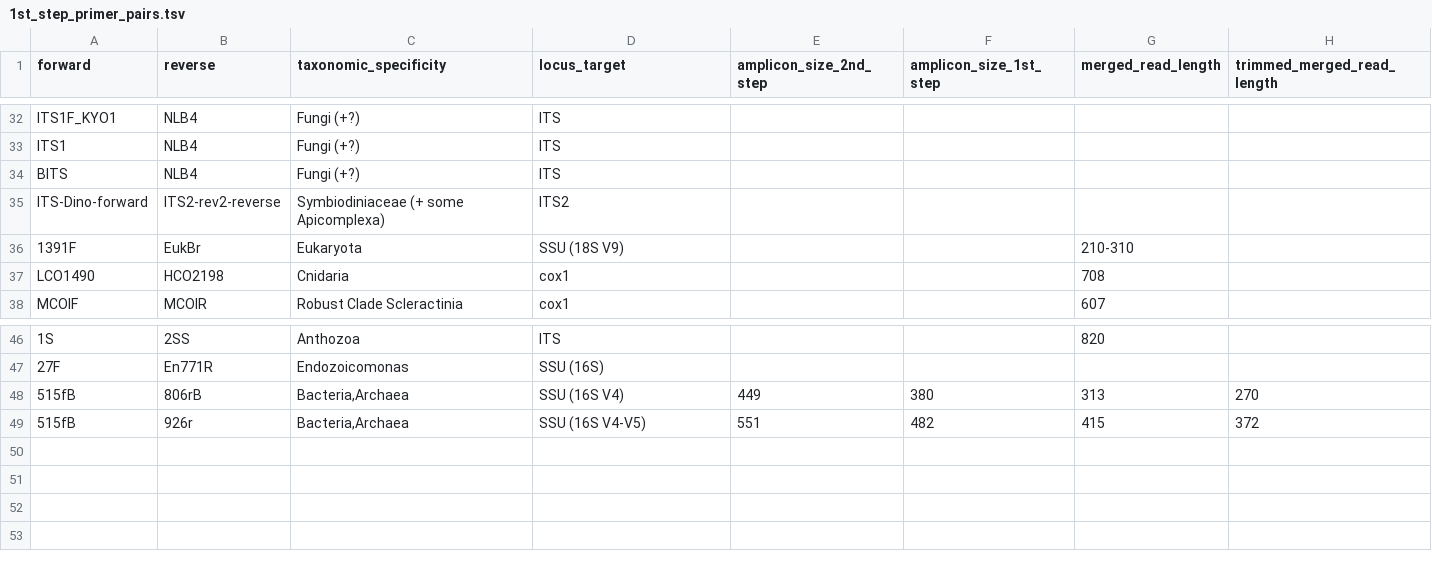
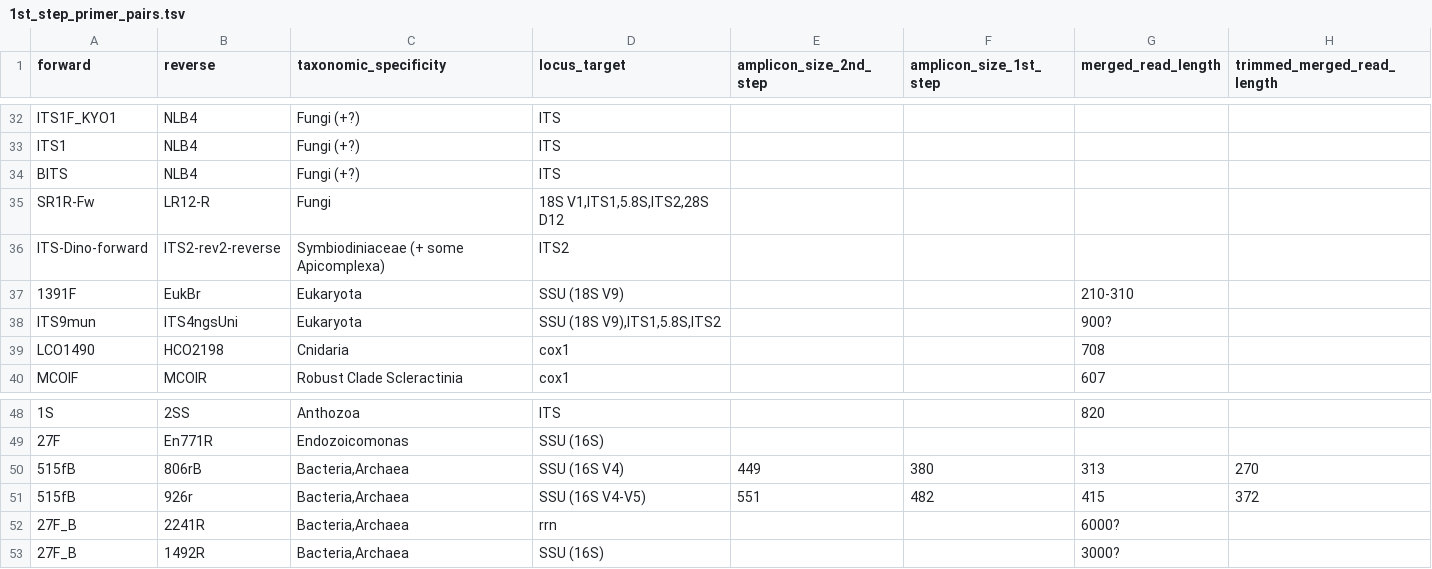
Before and after one commit to McMinds-Lab/analysis_templates, a TSV file: wetlab_protocols/amplicon_SOPs/primer_designs/1st_step_primer_pairs.tsv, drawn as a sheet; only a part is shown, gaps mark what is left out; the diff names each change by its address in the sheet, - before the commit and + after, or states it on an @@ line.

```diff
--- a/wetlab_protocols/amplicon_SOPs/primer_designs/1st_step_primer_pairs.tsv
+++ b/wetlab_protocols/amplicon_SOPs/primer_designs/1st_step_primer_pairs.tsv
+row 35: SR1R-Fw | LR12-R | Fungi | 18S V1,ITS1,5.8S,ITS2,28S D12
+row 38: ITS9mun | ITS4ngsUni | Eukaryota | SSU (18S V9),ITS1,5.8S,ITS2 |  |  | 900?
+row 52: 27F_B | 2241R | Bacteria,Archaea | rrn |  |  | 6000?
+row 53: 27F_B | 1492R | Bacteria,Archaea | SSU (16S) |  |  | 3000?
```
Also changed, not shown: wetlab_protocols/amplicon_SOPs/primer_designs/1st_step_primers.tsv.
